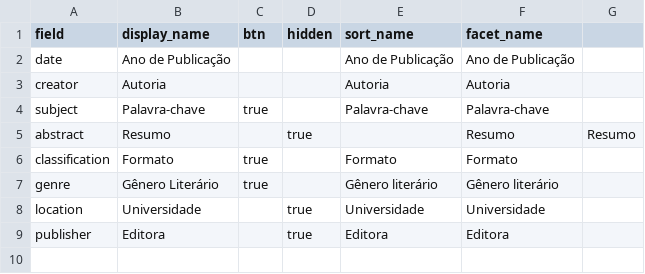
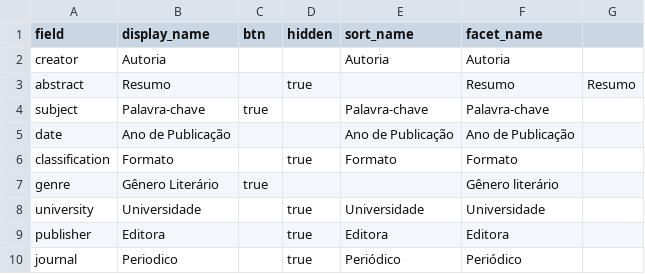
Before and after one commit to kam535/biblitrans, a CSV file: _data/config-browse.csv, drawn as a sheet.

```diff
--- a/_data/config-browse.csv
+++ b/_data/config-browse.csv
@@ -1,9 +1,10 @@
 field,display_name,btn,hidden,sort_name,facet_name
+creator,Autoria,,,Autoria,Autoria
+abstract,Resumo,,true,,Resumo,Resumo
+subject,Palavra-chave,true,,Palavra-chave,Palavra-chave
 date,Ano de Publicação,,,Ano de Publicação, Ano de Publicação
-creator,Autoria,,,Autoria,Autoria
-subject,Palavra-chave,true,,Palavra-chave,Palavra-chave
-abstract,Resumo,,true,,Resumo,Resumo
-classification,Formato,true,,Formato,Formato
-genre,Gênero Literário,true,,Gênero literário,Gênero literário
-location,Universidade,,true,Universidade,Universidade
+classification,Formato,,true,Formato,Formato
+genre,Gênero Literário,true,,,Gênero literário
+university,Universidade,,true,Universidade,Universidade
 publisher,Editora,,true,Editora,Editora
+journal,Periodico,,true,Periódico,Periódico
```
Also changed, not shown: _data/config-metadata.csv, _data/metadata.csv, 9 other files.
